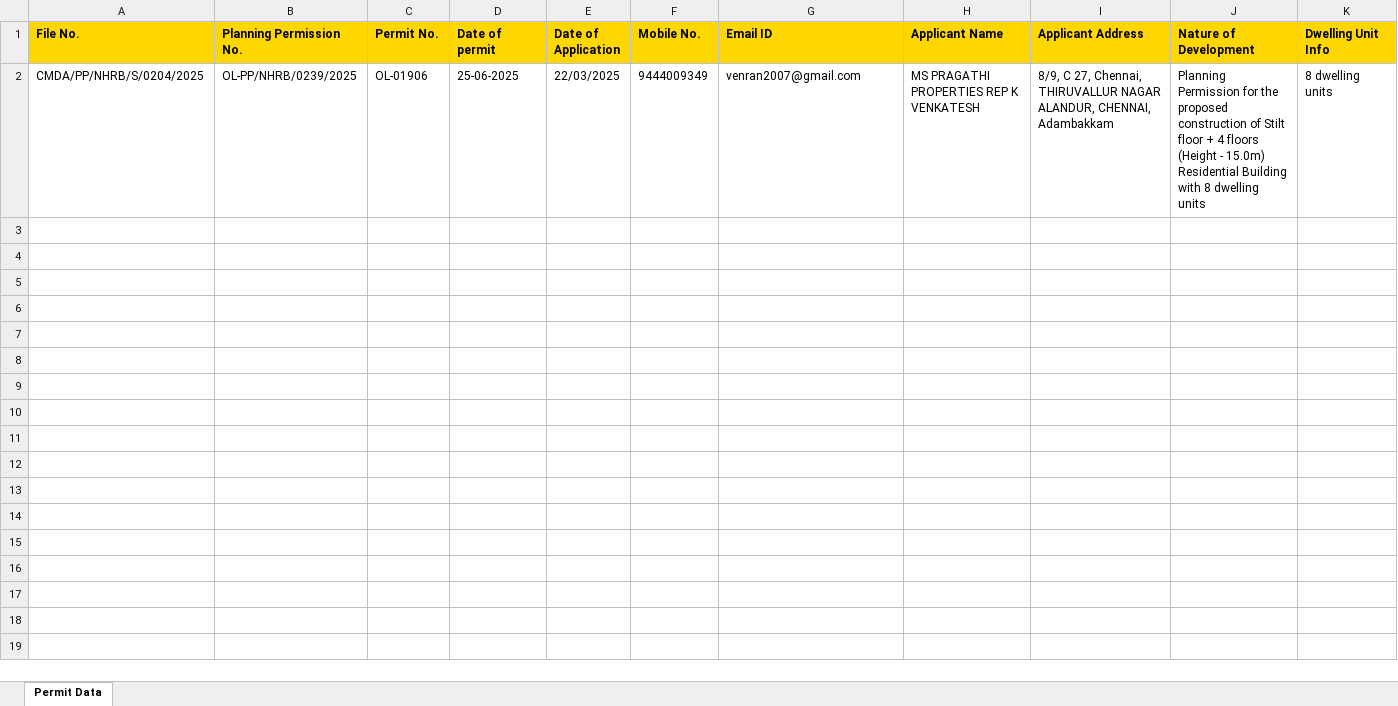
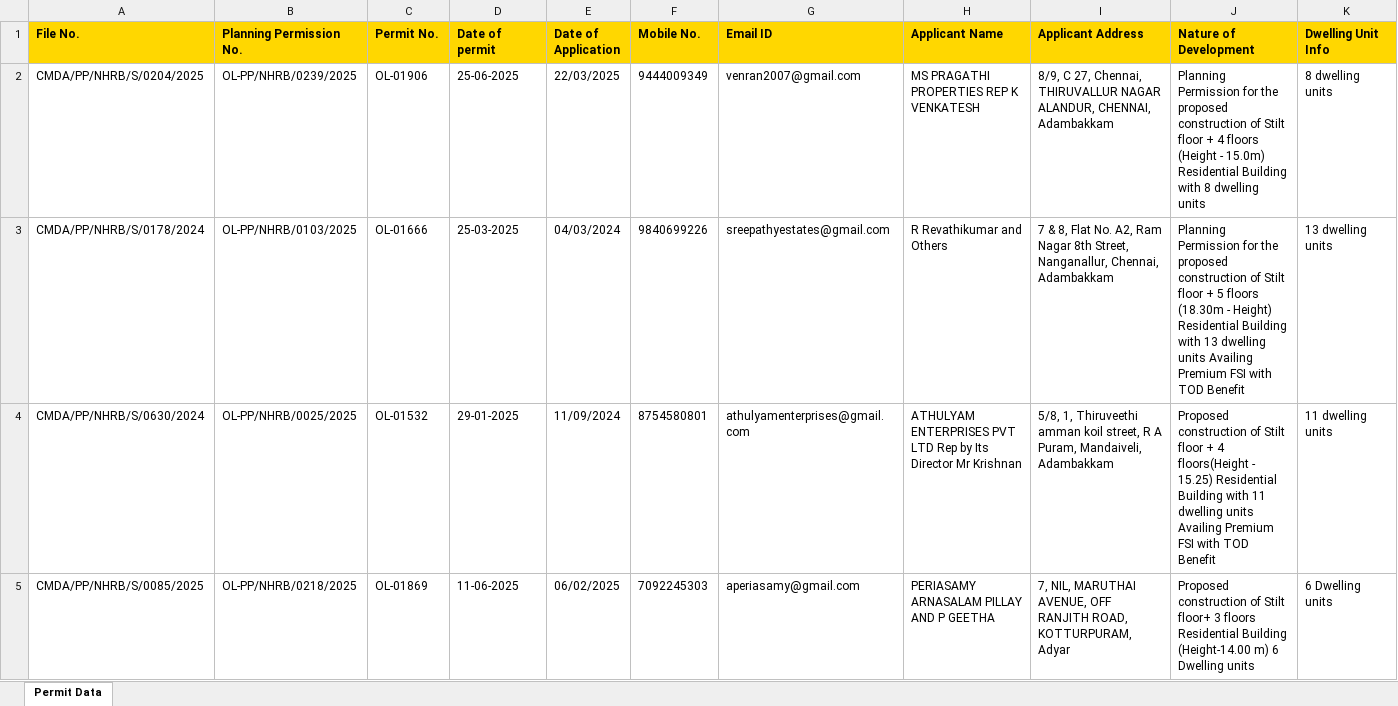
Before and after one commit to thirumurugan2001/Integrating_Zoho_CRM, an Excel workbook: Original_Data_Set.xlsx, sheet Permit Data, drawn as a sheet; only a part is shown; values as stored, in another font and other column widths than the file's, no borders; rows hold the shown columns only; the diff covers the shown part only; the diff names each change by its address in the sheet, - before the commit and + after, or states it on an @@ line.

```diff
--- a/Original_Data_Set.xlsx (sheet Permit Data)
+++ b/Original_Data_Set.xlsx (sheet Permit Data)
+row 3: CMDA/PP/NHRB/S/0178/2024 | OL-PP/NHRB/0103/2025 | OL-01666 | 25-03-2025 | 04/03/2024 | 9840699226 | sreepathyestates@gmail.com | R Revathikumar and Others | 7 & 8, Flat No. A2, Ram Nagar 8th Street, Nanganallur, Chennai, Adambakkam | Planning Permission for the proposed construction of Stilt floor + 5 floors (18.30m - Height) Residential Building with 13 dwelling units Availing Premium FSI with TOD Benefit | 13 dwelling units
+row 4: CMDA/PP/NHRB/S/0630/2024 | OL-PP/NHRB/0025/2025 | OL-01532 | 29-01-2025 | 11/09/2024 | 8754580801 | athulyamenterprises@gmail.com | ATHULYAM ENTERPRISES PVT LTD Rep by Its Director Mr Krishnan | 5/8, 1, Thiruveethi amman koil street, R A Puram, Mandaiveli, Adambakkam | Proposed construction of Stilt floor + 4 floors(Height - 15.25) Residential Building with 11 dwelling units Availing Premium FSI with TOD Benefit | 11 dwelling units
+row 5: CMDA/PP/NHRB/S/0085/2025 | OL-PP/NHRB/0218/2025 | OL-01869 | 11-06-2025 | 06/02/2025 | 7092245303 | aperiasamy@gmail.com | PERIASAMY ARNASALAM PILLAY AND P GEETHA | 7, NIL, MARUTHAI AVENUE, OFF RANJITH ROAD, KOTTURPURAM, Adyar | Proposed construction of Stilt floor+ 3 floors Residential Building (Height-14.00 m) 6 Dwelling units | 6 Dwelling units
```
Also changed, not shown: 6 added rows elsewhere in this sheet, 3 other files.
